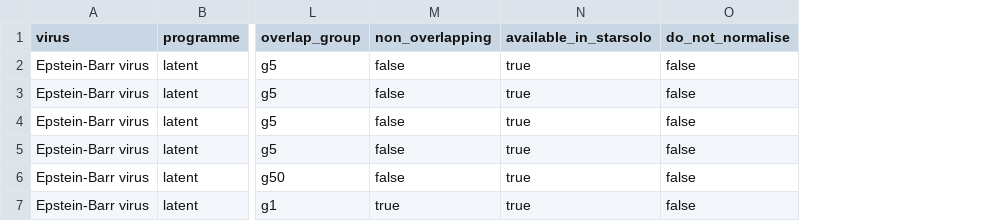
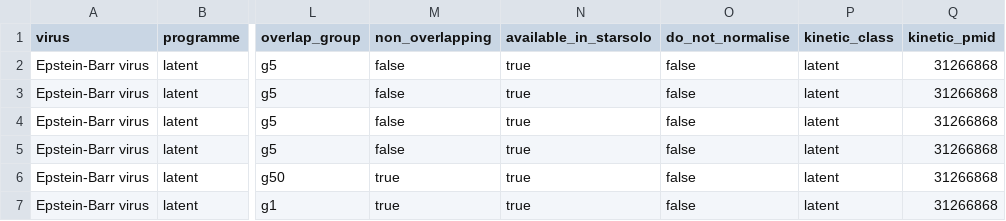
Before and after one commit to mdmanurung/ViralScan, a TSV file: src/viralscan/data/gene_programs.tsv, drawn as a sheet; only a part is shown, gaps mark what is left out; the diff covers the shown part only; the diff names each change by its address in the sheet, - before the commit and + after, or states it on an @@ line.

```diff
--- a/src/viralscan/data/gene_programs.tsv
+++ b/src/viralscan/data/gene_programs.tsv
+column P (kinetic_class), rows 2-7: all latent
+column Q (kinetic_pmid), rows 2-7: all 31266868
-M6 (non_overlapping): false
+M6 (non_overlapping): true
```
Also changed, not shown: 3 removed rows and 47 edited cells elsewhere in this file, 5 other files.
